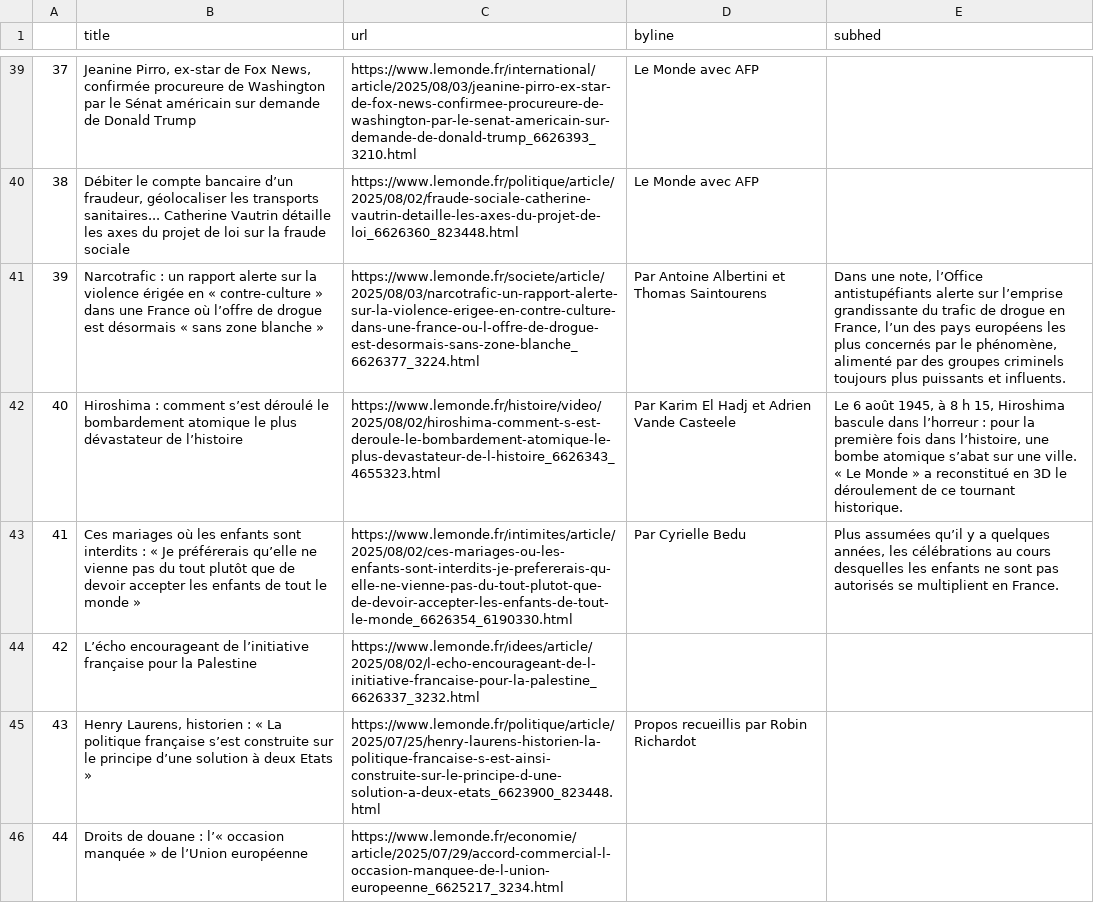
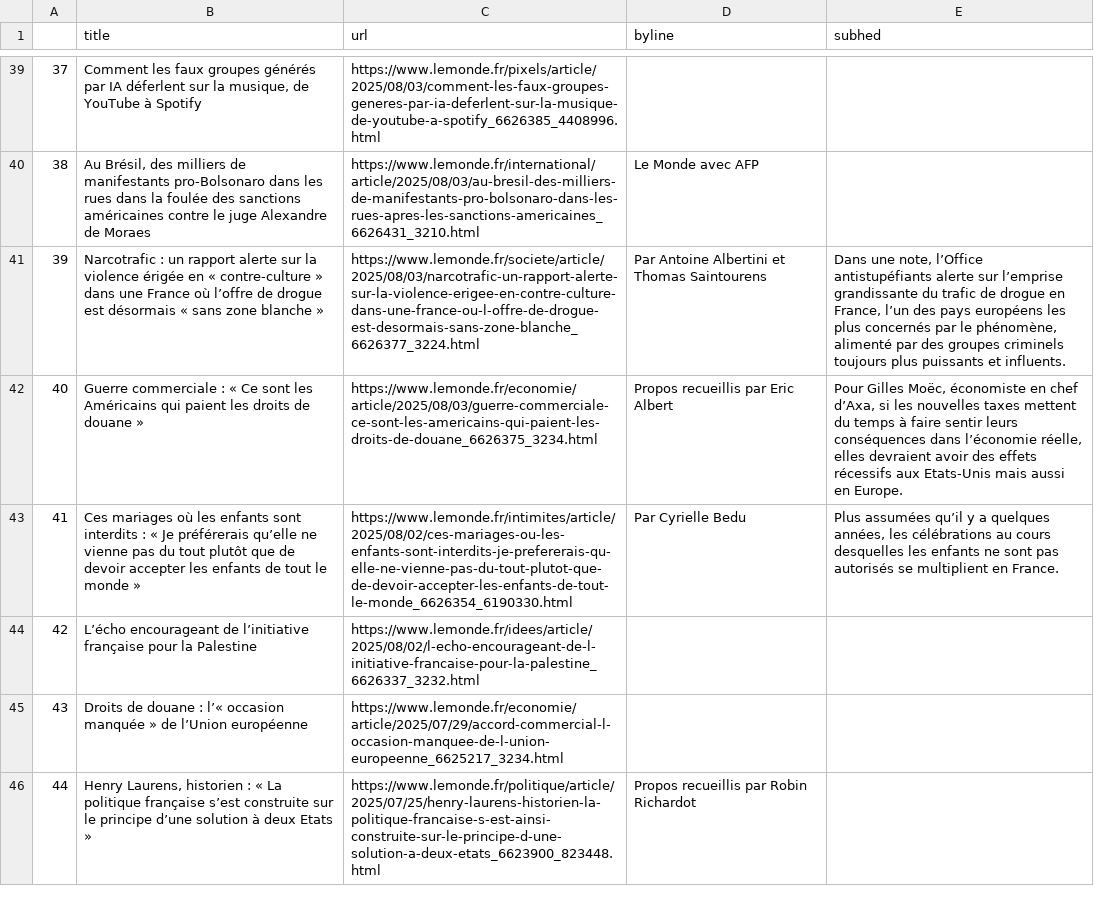
Before and after one commit to Levin-Ari/homework-7, a CSV file: le_monde.csv, drawn as a sheet; only a part is shown, gaps mark what is left out; the diff covers the shown part only; the diff names each change by its address in the sheet, - before the commit and + after, or states it on an @@ line.

```diff
--- a/le_monde.csv
+++ b/le_monde.csv
-B39 (title): Jeanine Pirro, ex-star de Fox News, confirmée procureure de Washington par le Sénat américain sur demande de Donald Trump
+B39 (title): Comment les faux groupes générés par IA déferlent sur la musique, de YouTube à Spotify
-C39 (url): https://www.lemonde.fr/international/article/2025/08/03/jeanine-pirro-ex-star-de-fox-news-confirmee-procureure-de-washington-par-le-senat-americain-sur-demande-de-donald-trump_6626393_3210.html
+C39 (url): https://www.lemonde.fr/pixels/article/2025/08/03/comment-les-faux-groupes-generes-par-ia-deferlent-sur-la-musique-de-youtube-a-spotify_6626385_4408996.html
-D39 (byline): Le Monde avec AFP
+D39 (byline): (empty)
-B40 (title): Débiter le compte bancaire d’un fraudeur, géolocaliser les transports sanitaires... Catherine Vautrin détaille les axes du projet de loi sur la fraude sociale
+B40 (title): Au Brésil, des milliers de manifestants pro-Bolsonaro dans les rues dans la foulée des sanctions américaines contre le juge Alexandre de Moraes
-C40 (url): https://www.lemonde.fr/politique/article/2025/08/02/fraude-sociale-catherine-vautrin-detaille-les-axes-du-projet-de-loi_6626360_823448.html
+C40 (url): https://www.lemonde.fr/international/article/2025/08/03/au-bresil-des-milliers-de-manifestants-pro-bolsonaro-dans-les-rues-apres-les-sanctions-americaines_6626431_3210.html
-B42 (title): Hiroshima : comment s’est déroulé le bombardement atomique le plus dévastateur de l’histoire
+B42 (title): Guerre commerciale : « Ce sont les Américains qui paient les droits de douane »
-C42 (url): https://www.lemonde.fr/histoire/video/2025/08/02/hiroshima-comment-s-est-deroule-le-bombardement-atomique-le-plus-devastateur-de-l-histoire_6626343_4655323.html
+C42 (url): https://www.lemonde.fr/economie/article/2025/08/03/guerre-commerciale-ce-sont-les-americains-qui-paient-les-droits-de-douane_6626375_3234.html
-D42 (byline): Par Karim El Hadj et Adrien Vande Casteele
+D42 (byline): Propos recueillis par Eric Albert
-E42 (subhed): Le 6 août 1945, à 8 h 15, Hiroshima bascule dans l’horreur : pour la première fois dans l’histoire, une bombe atomique s’abat sur une ville. « Le Monde » a reconstitué en 3D le déroulement de ce tournant historique.
+E42 (subhed): Pour Gilles Moëc, économiste en chef d’Axa, si les nouvelles taxes mettent du temps à faire sentir leurs conséquences dans l’économie réelle, elles devraient avoir des effets récessifs aux Etats-Unis mais aussi en Europe.
-B45 (title): Henry Laurens, historien : « La politique française s’est construite sur le principe d’une solution à deux Etats »
+B45 (title): Droits de douane : l’« occasion manquée » de l’Union européenne
-C45 (url): https://www.lemonde.fr/politique/article/2025/07/25/henry-laurens-historien-la-politique-francaise-s-est-ainsi-construite-sur-le-principe-d-une-solution-a-deux-etats_6623900_823448.html
+C45 (url): https://www.lemonde.fr/economie/article/2025/07/29/accord-commercial-l-occasion-manquee-de-l-union-europeenne_6625217_3234.html
-D45 (byline): Propos recueillis par Robin Richardot
+D45 (byline): (empty)
-B46 (title): Droits de douane : l’« occasion manquée » de l’Union européenne
+B46 (title): Henry Laurens, historien : « La politique française s’est construite sur le principe d’une solution à deux Etats »
-C46 (url): https://www.lemonde.fr/economie/article/2025/07/29/accord-commercial-l-occasion-manquee-de-l-union-europeenne_6625217_3234.html
+C46 (url): https://www.lemonde.fr/politique/article/2025/07/25/henry-laurens-historien-la-politique-francaise-s-est-ainsi-construite-sur-le-principe-d-une-solution-a-deux-etats_6623900_823448.html
-D46 (byline): (empty)
+D46 (byline): Propos recueillis par Robin Richardot
```
Also changed, not shown: 63 edited cells elsewhere in this file.
